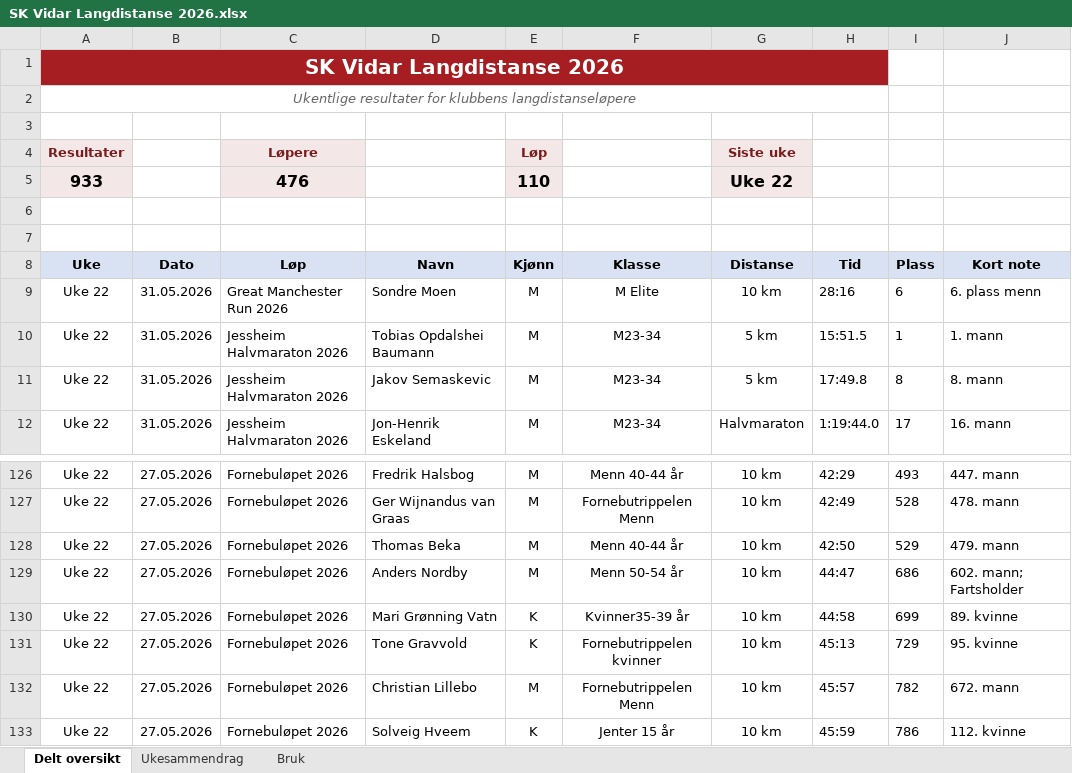
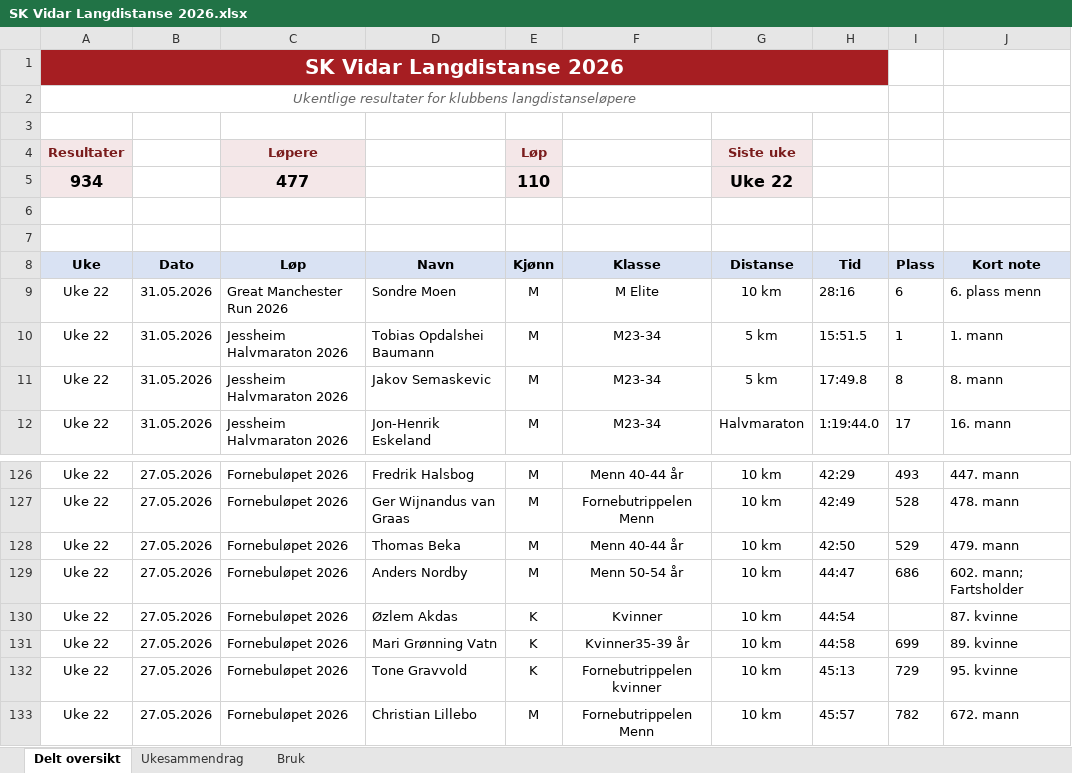
Before and after one commit to gustavByte/sk-vidar-2026-resultater, an Excel workbook: data/delt_oversikt/SK Vidar Langdistanse 2026.xlsx, sheet Delt oversikt, drawn as a sheet; only a part is shown, gaps mark what is left out; the shorter side is filled out with more unchanged rows; values as stored, in another font and other column widths than the file's, no borders; table styles not drawn; the diff names each change by its address in the sheet, - before the commit and + after, or states it on an @@ line.

Commit message:
Add Ozlem Akdas Fornebulopet result

```diff
--- a/data/delt_oversikt/SK Vidar Langdistanse 2026.xlsx (sheet Delt oversikt)
+++ b/data/delt_oversikt/SK Vidar Langdistanse 2026.xlsx (sheet Delt oversikt)
-A5 (Uke): 933
+A5 (Uke): 934
-C5 (Løp): 476
+C5 (Løp): 477
+row 130: Uke 22 | 27.05.2026 | Fornebuløpet 2026 | Øzlem Akdas | K | Kvinner | 10 km | 44:54 |  | 87. kvinne
```
Also changed, not shown: sheet Ukesammendrag, 2 other files.
